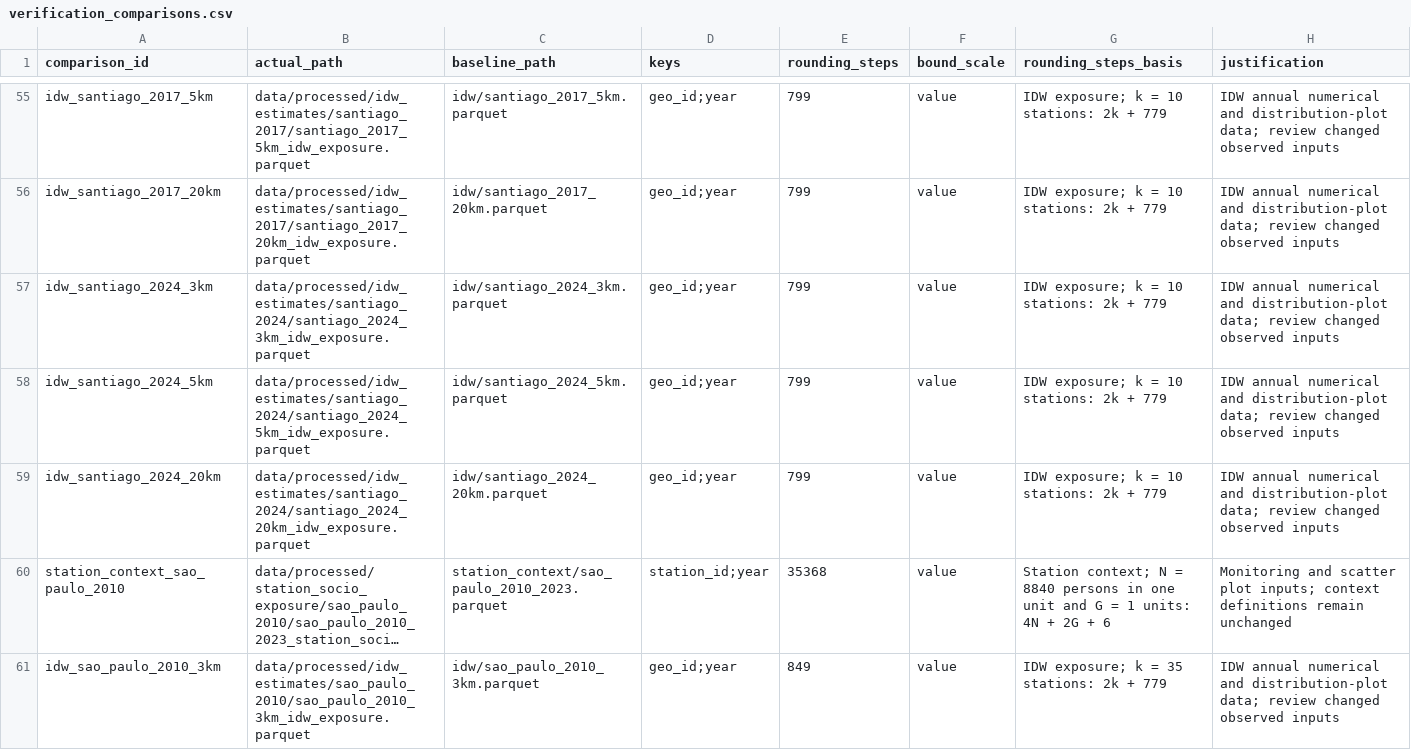
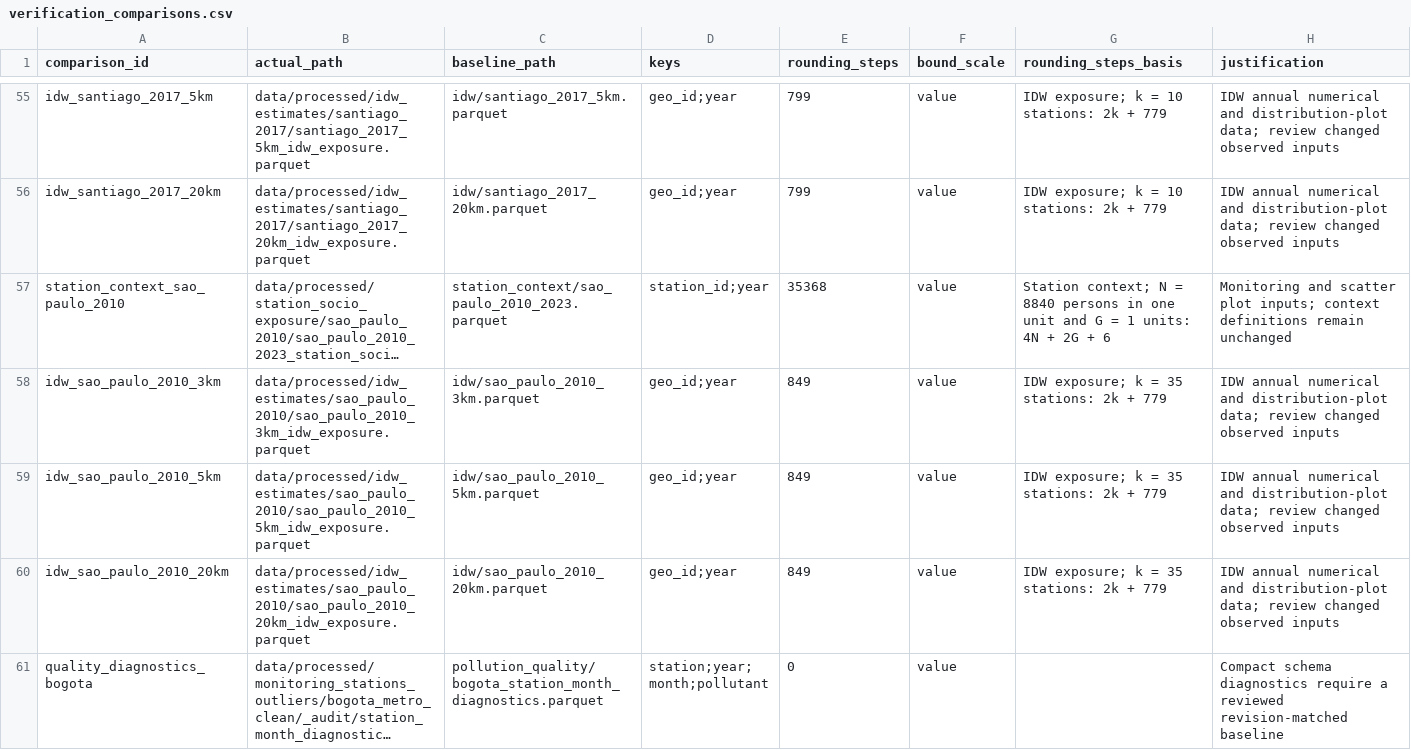
Before and after one commit to correia-marcos/air_quality, a CSV file: config/verification_comparisons.csv, drawn as a sheet; only a part is shown, gaps mark what is left out; the shorter side is filled out with more unchanged rows; long unchanged cells end in …; the diff names each change by its address in the sheet, - before the commit and + after, or states it on an @@ line.

Commit message:
Refactor update: Moved the Santiago 2024 references from the main processing and results scripts (process_santiago_data.R to estimate_exposure.R and some results) - it now has its one scripts and folder in not_in_paper

```diff
--- a/config/verification_comparisons.csv
+++ b/config/verification_comparisons.csv
-row 57: idw_santiago_2024_3km | data/processed/idw_estimates/santiago_2024/santiago_2024_3km_idw_exposure.parquet | idw/santiago_2024_3km.parquet | geo_id;year | 799 | value | IDW exposure; k = 10 stations: 2k + 779 | IDW annual numerical and distribution-plot data; review changed observed inputs
-row 58: idw_santiago_2024_5km | data/processed/idw_estimates/santiago_2024/santiago_2024_5km_idw_exposure.parquet | idw/santiago_2024_5km.parquet | geo_id;year | 799 | value | IDW exposure; k = 10 stations: 2k + 779 | IDW annual numerical and distribution-plot data; review changed observed inputs
-row 59: idw_santiago_2024_20km | data/processed/idw_estimates/santiago_2024/santiago_2024_20km_idw_exposure.parquet | idw/santiago_2024_20km.parquet | geo_id;year | 799 | value | IDW exposure; k = 10 stations: 2k + 779 | IDW annual numerical and distribution-plot data; review changed observed inputs
```
Also changed, not shown: config/input_sources.csv, 21 other files.
